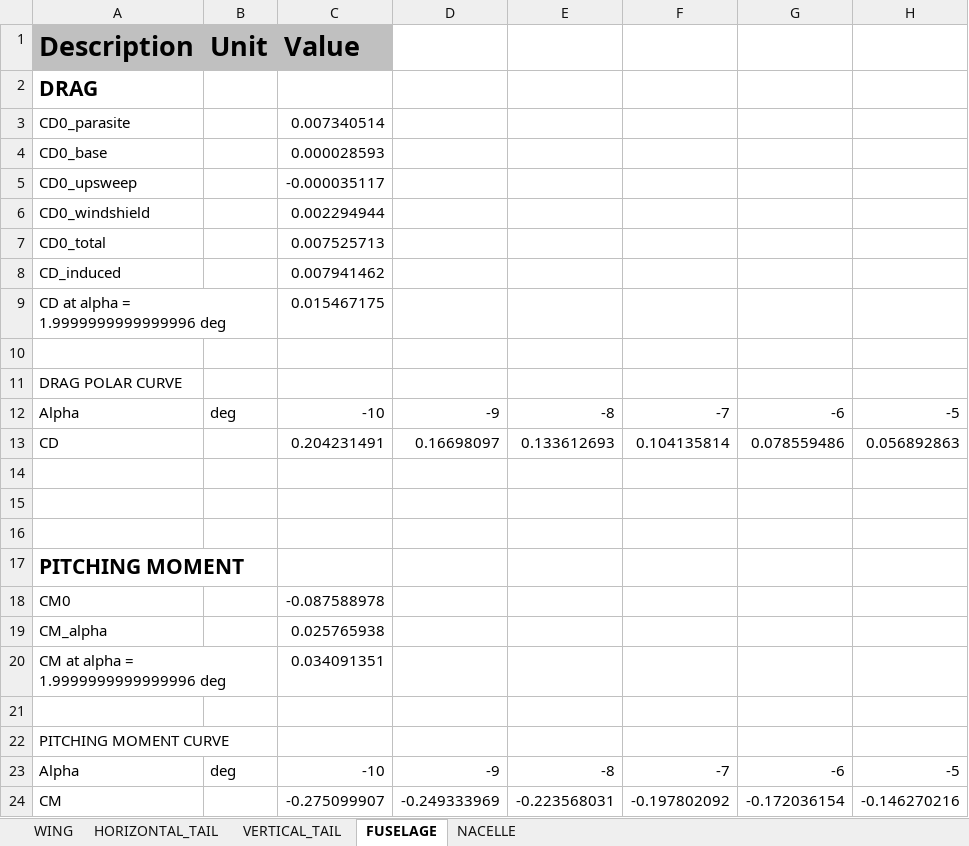
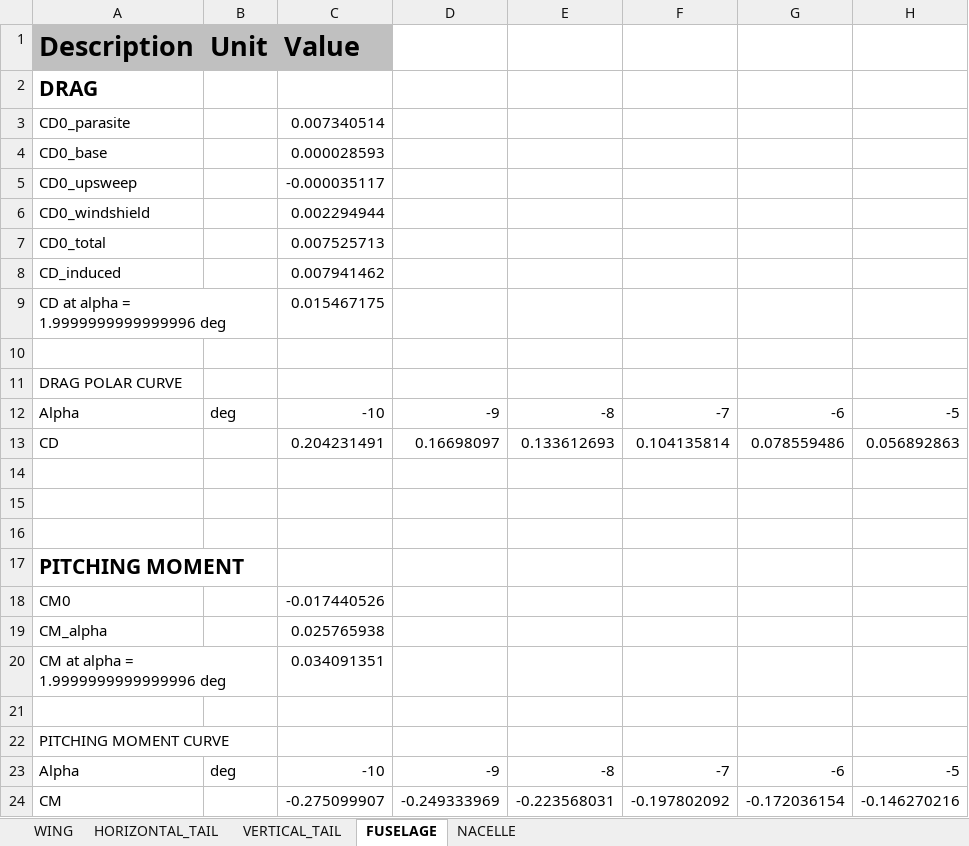
Before and after one commit to QiquWong/jpad, an Excel workbook: JPADSandBox_v2/out/ATR-72/AERODYNAMIC_AND_STABILITY_CRUISE/Aerodynamic_and_Stability_CRUISE.xlsx, sheet FUSELAGE, drawn as a sheet; only a part is shown; values as stored, in another font and other column widths than the file's, no borders; the diff names each change by its address in the sheet, - before the commit and + after, or states it on an @@ line.

```diff
--- a/JPADSandBox_v2/out/ATR-72/AERODYNAMIC_AND_STABILITY_CRUISE/Aerodynamic_and_Stability_CRUISE.xlsx (sheet FUSELAGE)
+++ b/JPADSandBox_v2/out/ATR-72/AERODYNAMIC_AND_STABILITY_CRUISE/Aerodynamic_and_Stability_CRUISE.xlsx (sheet FUSELAGE)
-C18 (Value): -0.087588978
+C18 (Value): -0.017440526
```
Also changed, not shown: sheet NACELLE, JPADSandBox_v2/out/ATR-72/AERODYNAMIC_AND_STABILITY_TAKE_OFF/Aerodynamic_and_Stability_TAKE_OFF_MULTHOPP.xlsx, 19 other files.
